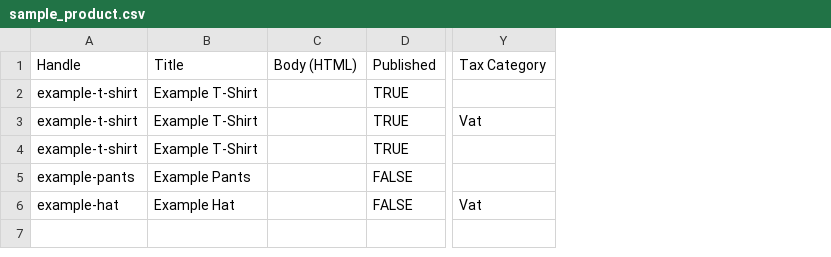
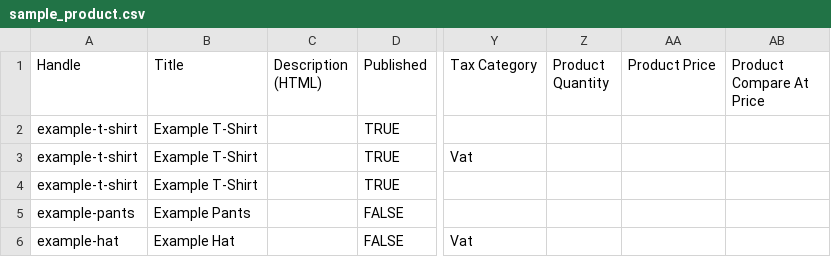
Before and after one commit to Mindo-Joseph/fantastic-succotash, a CSV file: public/sample_product.csv, drawn as a sheet; only a part is shown, gaps mark what is left out; removed rows and columns are numbered as before the commit, all else as after; the diff names each change by its address in the sheet, - before the commit and + after, or states it on an @@ line.

Commit message:
product price in csv export and import

```diff
--- a/public/sample_product.csv
+++ b/public/sample_product.csv
-column C (Body (HTML)), empty
+column C (Description (HTML)), empty
+column Z (Product Quantity), empty
+column AA (Product Price), empty
+column AB (Product Compare At Price), empty
```
Also changed, not shown: 1 other file.
